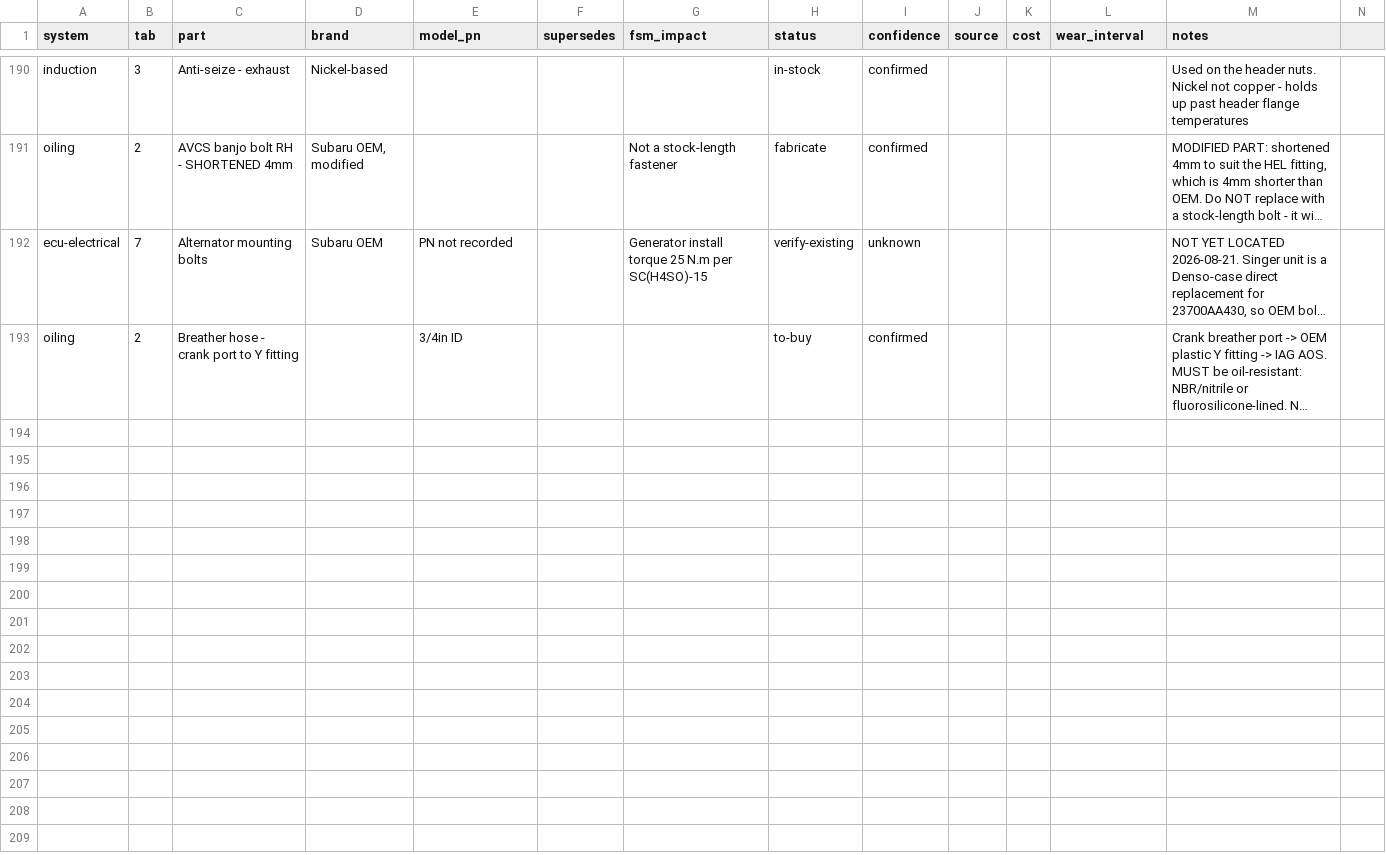
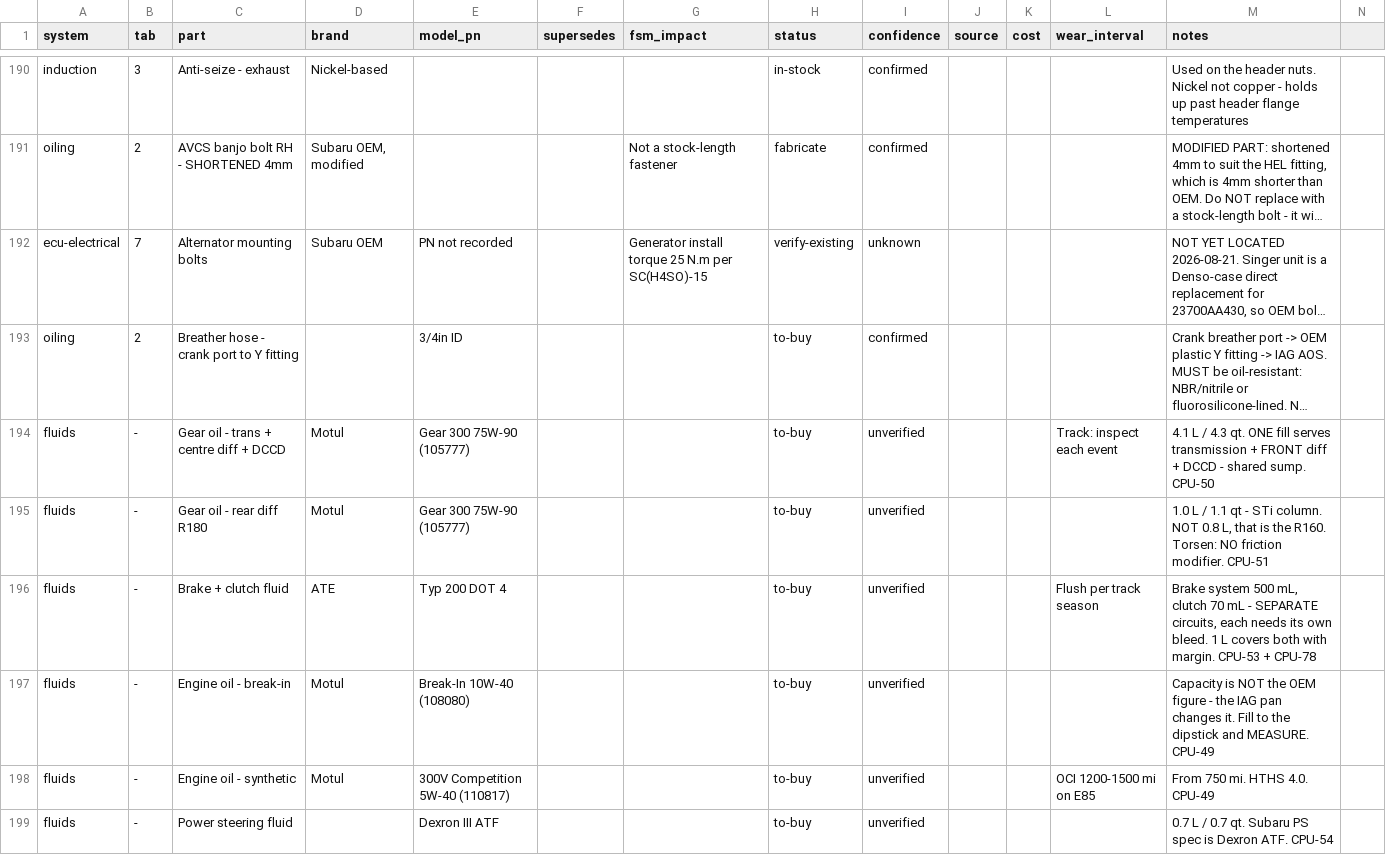
Before and after one commit to SuperCoolAlan/wrx-manifests, a CSV file: as-built/parts.csv, drawn as a sheet; only a part is shown, gaps mark what is left out; long unchanged cells end in …; rows hold the shown columns only; the diff names each change by its address in the sheet, - before the commit and + after, or states it on an @@ line.

```diff
--- a/as-built/parts.csv
+++ b/as-built/parts.csv
+row 194: fluids | - | Gear oil - trans + centre diff + DCCD | Motul | Gear 300 75W-90 (105777) |  |  | to-buy | unverified |  |  | Track: inspect each event | 4.1 L / 4.3 qt. ONE fill serves transmission + FRONT diff + DCCD - shared sump. CPU-50
+row 195: fluids | - | Gear oil - rear diff R180 | Motul | Gear 300 75W-90 (105777) |  |  | to-buy | unverified |  |  |  | 1.0 L / 1.1 qt - STi column. NOT 0.8 L, that is the R160. Torsen: NO friction modifier. CPU-51
+row 196: fluids | - | Brake + clutch fluid | ATE | Typ 200 DOT 4 |  |  | to-buy | unverified |  |  | Flush per track season | Brake system 500 mL, clutch 70 mL - SEPARATE circuits, each needs its own bleed. 1 L covers both with margin. CPU-53 + CPU-78
+row 197: fluids | - | Engine oil - break-in | Motul | Break-In 10W-40 (108080) |  |  | to-buy | unverified |  |  |  | Capacity is NOT the OEM figure - the IAG pan changes it. Fill to the dipstick and MEASURE. CPU-49
+row 198: fluids | - | Engine oil - synthetic | Motul | 300V Competition 5W-40 (110817) |  |  | to-buy | unverified |  |  | OCI 1200-1500 mi on E85 | From 750 mi. HTHS 4.0. CPU-49
+row 199: fluids | - | Power steering fluid |  | Dexron III ATF |  |  | to-buy | unverified |  |  |  | 0.7 L / 0.7 qt. Subaru PS spec is Dexron ATF. CPU-54
```
Also changed, not shown: 2 other files.
